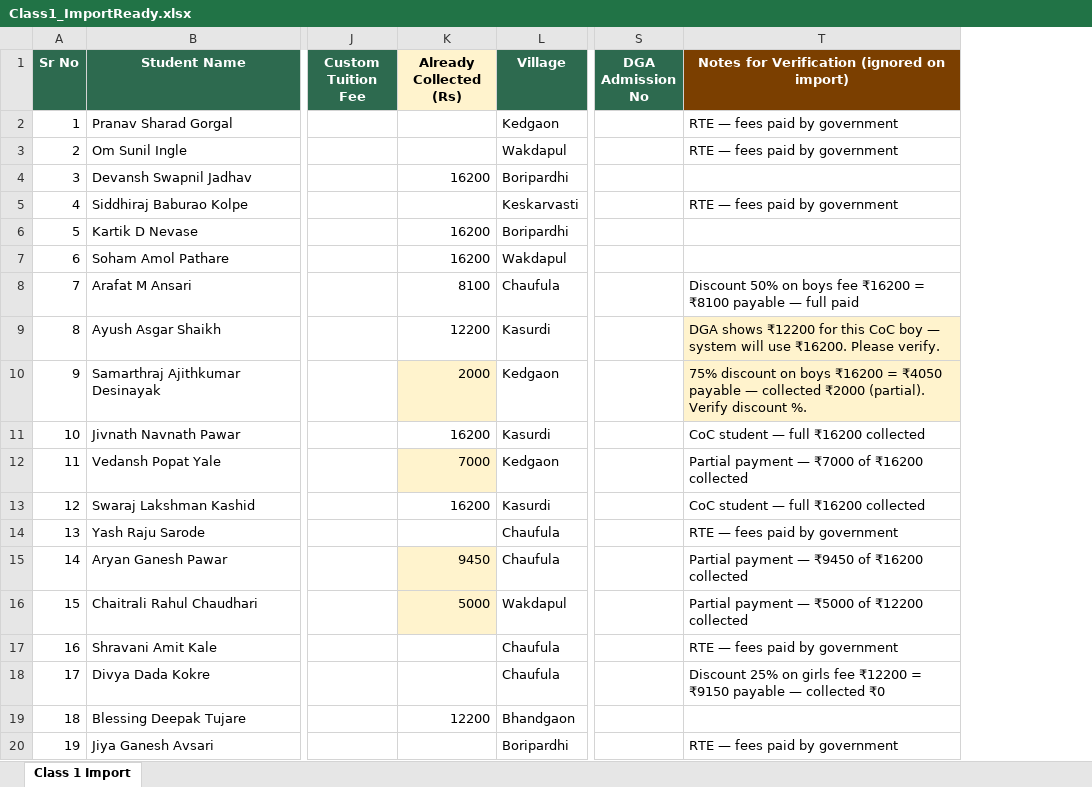
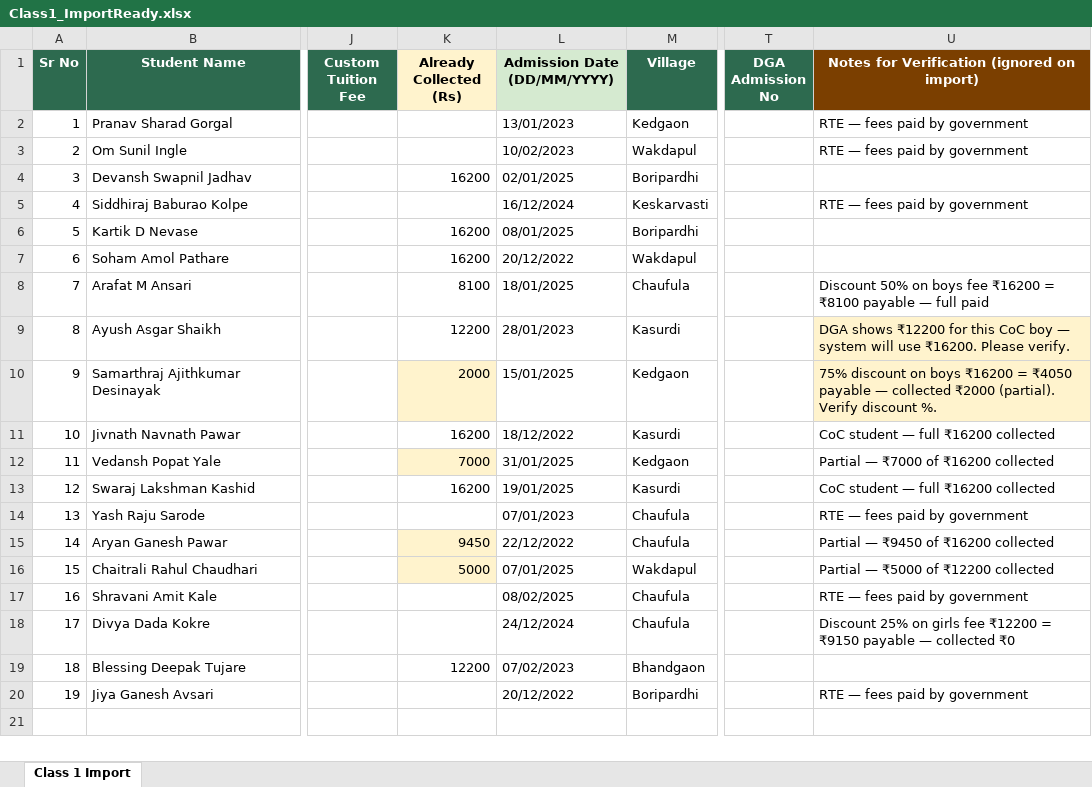
Before and after one commit to py-prachi/deep-griha-academy-mvp, an Excel workbook: schoolDocs/Class1_ImportReady.xlsx, sheet Class 1 Import, drawn as a sheet; only a part is shown, gaps mark what is left out; values as stored, in another font and other column widths than the file's, no borders; addresses are those after the commit; the diff names each change by its address in the sheet, - before the commit and + after, or states it on an @@ line.

```diff
--- a/schoolDocs/Class1_ImportReady.xlsx (sheet Class 1 Import)
+++ b/schoolDocs/Class1_ImportReady.xlsx (sheet Class 1 Import)
+column L (Admission Date (DD/MM/YYYY)), rows 2-20: 13/01/2023 | 10/02/2023 | 02/01/2025 | 16/12/2024 | 08/01/2025 | 20/12/2022 | 18/01/2025 | 28/01/2023 | 15/01/2025 | 18/12/2022 | 31/01/2025 | 19/01/2025 | 07/01/2023 | 22/12/2022 | 07/01/2025 | 08/02/2025 | 24/12/2024 | 07/02/2023 | 20/12/2022
-U12: Partial payment — ₹7000 of ₹16200 collected
+U12: Partial — ₹7000 of ₹16200 collected
-U15: Partial payment — ₹9450 of ₹16200 collected
+U15: Partial — ₹9450 of ₹16200 collected
-U16: Partial payment — ₹5000 of ₹12200 collected
+U16: Partial — ₹5000 of ₹12200 collected
```
Also changed, not shown: schoolDocs/Class3_ImportReady.xlsx, schoolDocs/Class4_ImportReady.xlsx, 10 other files.
